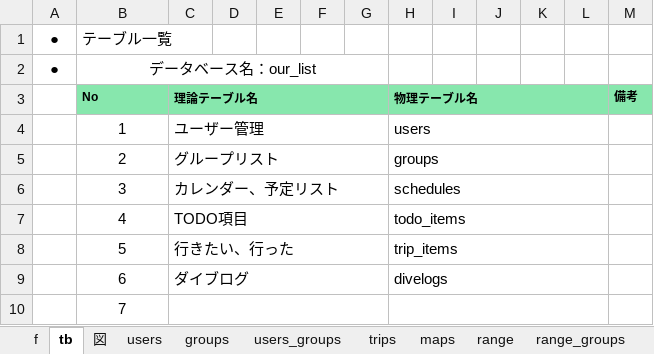
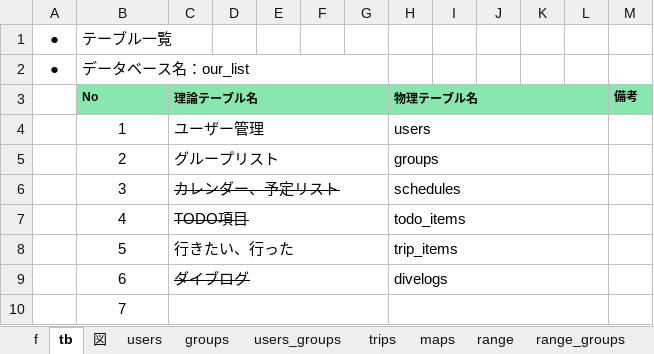
Before and after one commit to gone0021/tripList, an Excel workbook: doc/詳細設計/trip_db_定義書.xlsx, sheet tb, drawn as a sheet; values as stored, in another font and other column widths than the file's, no borders; the diff names each change by its address in the sheet, - before the commit and + after, or states it on an @@ line.

```diff
--- a/doc/詳細設計/trip_db_定義書.xlsx (sheet tb)
+++ b/doc/詳細設計/trip_db_定義書.xlsx (sheet tb)
-B2 alignment: center
+B2 alignment: left
-C6:C7 strikethrough: off
+C6:C7 strikethrough: on
-C9 strikethrough: off
+C9 strikethrough: on
```
Also changed, not shown: sheet 図, sheet trips, sheet users_groups, sheet maps, sheet groups, sheet f, doc/詳細設計/trip_URL一覧.xlsx.
